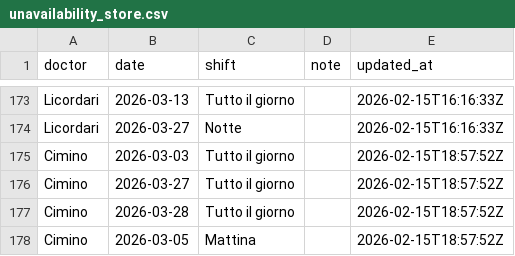
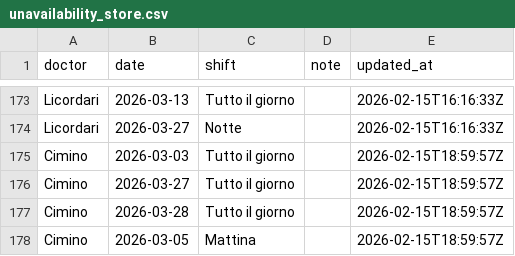
Before and after one commit to rlicordari/Turni-ind, a CSV file: unavailability_store.csv, drawn as a sheet; only a part is shown, gaps mark what is left out.

Commit message:
Update unavailability: Cimino (2026-02-15T18:59:57Z)

```diff
--- a/unavailability_store.csv
+++ b/unavailability_store.csv
@@ -174,5 +174,5 @@ Licordari,2026-03-13,Tutto il giorno,,2026-02-15T16:16:33Z
 Licordari,2026-03-27,Notte,,2026-02-15T16:16:33Z
-Cimino,2026-03-03,Tutto il giorno,,2026-02-15T18:57:52Z
-Cimino,2026-03-27,Tutto il giorno,,2026-02-15T18:57:52Z
-Cimino,2026-03-28,Tutto il giorno,,2026-02-15T18:57:52Z
-Cimino,2026-03-05,Mattina,,2026-02-15T18:57:52Z
+Cimino,2026-03-03,Tutto il giorno,,2026-02-15T18:59:57Z
+Cimino,2026-03-27,Tutto il giorno,,2026-02-15T18:59:57Z
+Cimino,2026-03-28,Tutto il giorno,,2026-02-15T18:59:57Z
+Cimino,2026-03-05,Mattina,,2026-02-15T18:59:57Z
```
